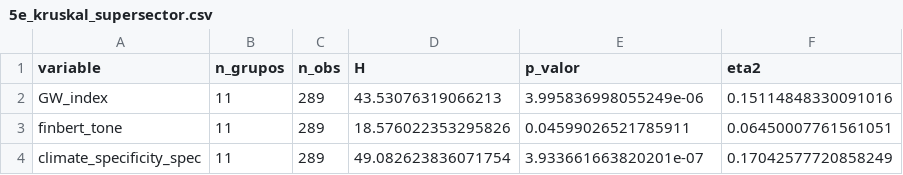
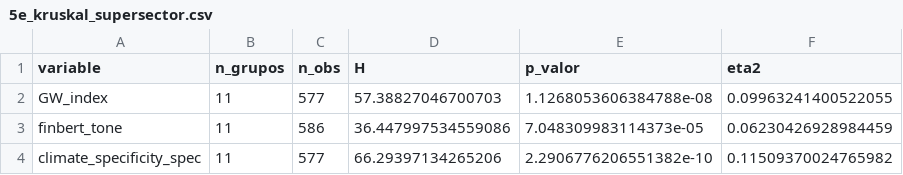
Before and after one commit to iTzPauG/TFG-ADE, a CSV file: results/tables/5e_kruskal_supersector.csv, drawn as a sheet.

```diff
--- a/results/tables/5e_kruskal_supersector.csv
+++ b/results/tables/5e_kruskal_supersector.csv
@@ -1,4 +1,4 @@
 variable,n_grupos,n_obs,H,p_valor,eta2
-GW_index,11,289,43.53076319066213,3.995836998055249e-06,0.15114848330091016
-finbert_tone,11,289,18.576022353295826,0.04599026521785911,0.06450007761561051
-climate_specificity_spec,11,289,49.082623836071754,3.933661663820201e-07,0.17042577720858249
+GW_index,11,577,57.38827046700703,1.1268053606384788e-08,0.09963241400522055
+finbert_tone,11,586,36.447997534559086,7.048309983114373e-05,0.06230426928984459
+climate_specificity_spec,11,577,66.29397134265206,2.2906776206551382e-10,0.11509370024765982
```
Also changed, not shown: results/tables/5e_pareado_2022_2024.csv, results/tables/5e_regresion1_gwindex.csv, 46 other files.
